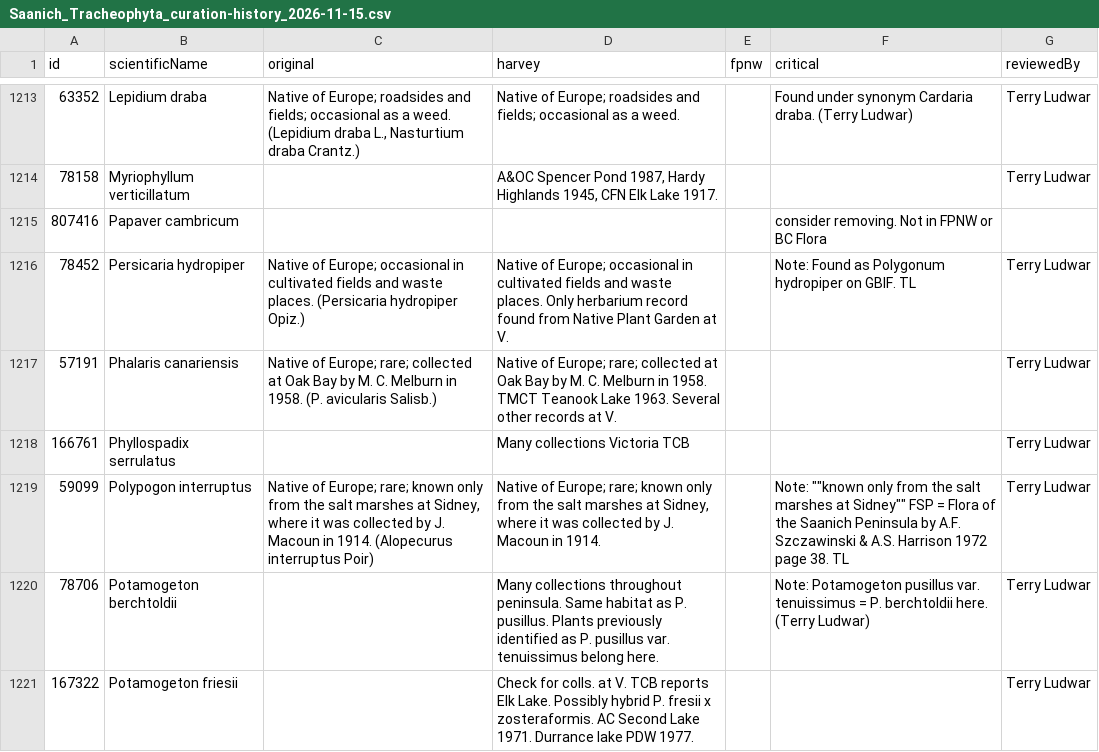
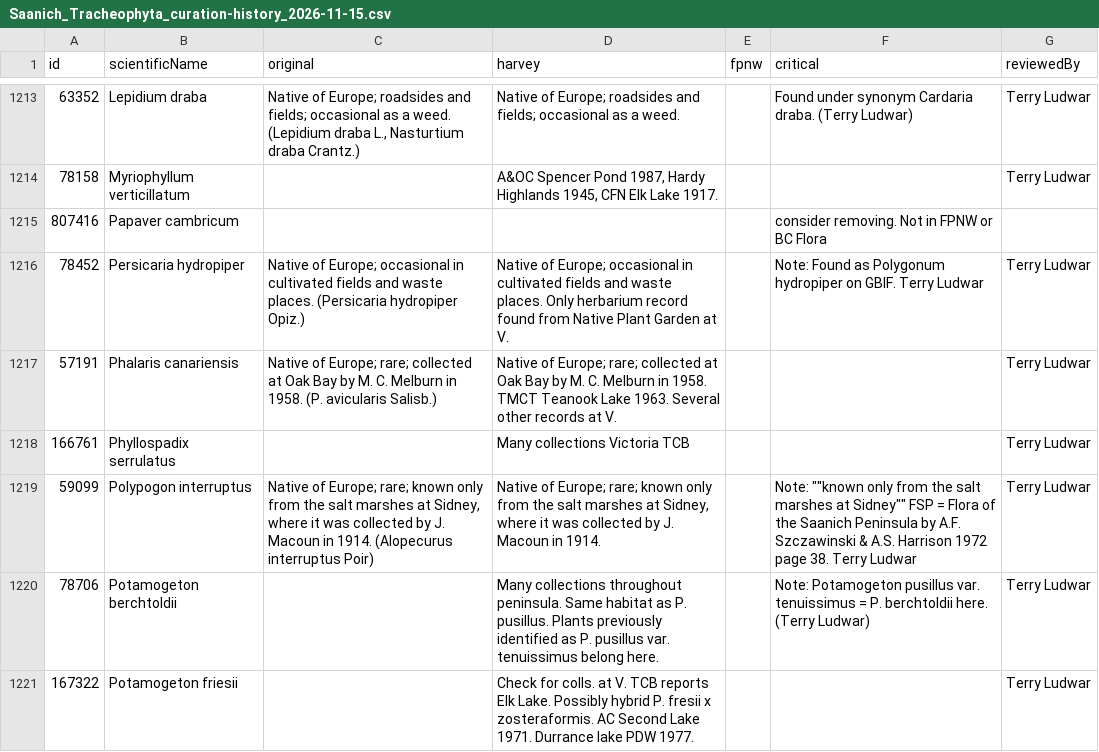
Before and after one commit to IMERSS/saanich-peninsula-flora, a CSV file: static/local/data/tabular/Saanich_Tracheophyta_curation-history_2026-11-15.csv, drawn as a sheet; only a part is shown, gaps mark what is left out; the diff covers the shown part only; the diff names each change by its address in the sheet, - before the commit and + after, or states it on an @@ line.

```diff
--- a/static/local/data/tabular/Saanich_Tracheophyta_curation-history_2026-11-15.csv
+++ b/static/local/data/tabular/Saanich_Tracheophyta_curation-history_2026-11-15.csv
-F1216 (critical): …on GBIF. TL
+F1216 (critical): …on GBIF. Terry Ludwar
-F1219 (critical): …page 38. TL
+F1219 (critical): …page 38. Terry Ludwar
```
Also changed, not shown: 90 edited cells elsewhere in this file, docs/local/data/tabular/Saanich_Tracheophyta_curation-history_2026-11-15.csv, 33 other files.
